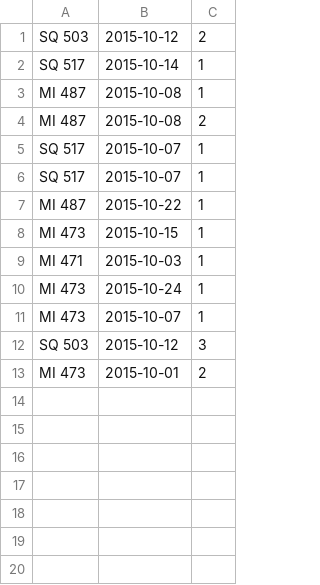
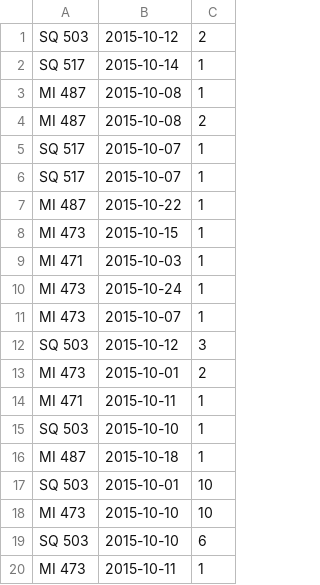
Before and after one commit to NilanjanDaw/piedPiper, a CSV file: bookedSilk.csv, drawn as a sheet; the diff names each change by its address in the sheet, - before the commit and + after, or states it on an @@ line.

```diff
--- a/bookedSilk.csv
+++ b/bookedSilk.csv
+row 14: MI 471 | 2015-10-11 | 1
+row 15: SQ 503 | 2015-10-10 | 1
+row 16: MI 487 | 2015-10-18 | 1
+row 17: SQ 503 | 2015-10-01 | 10
+row 18: MI 473 | 2015-10-10 | 10
+row 19: SQ 503 | 2015-10-10 | 6
+row 20: MI 473 | 2015-10-11 | 1
```
Also changed, not shown: bookedSpice.csv, 18 other files.
